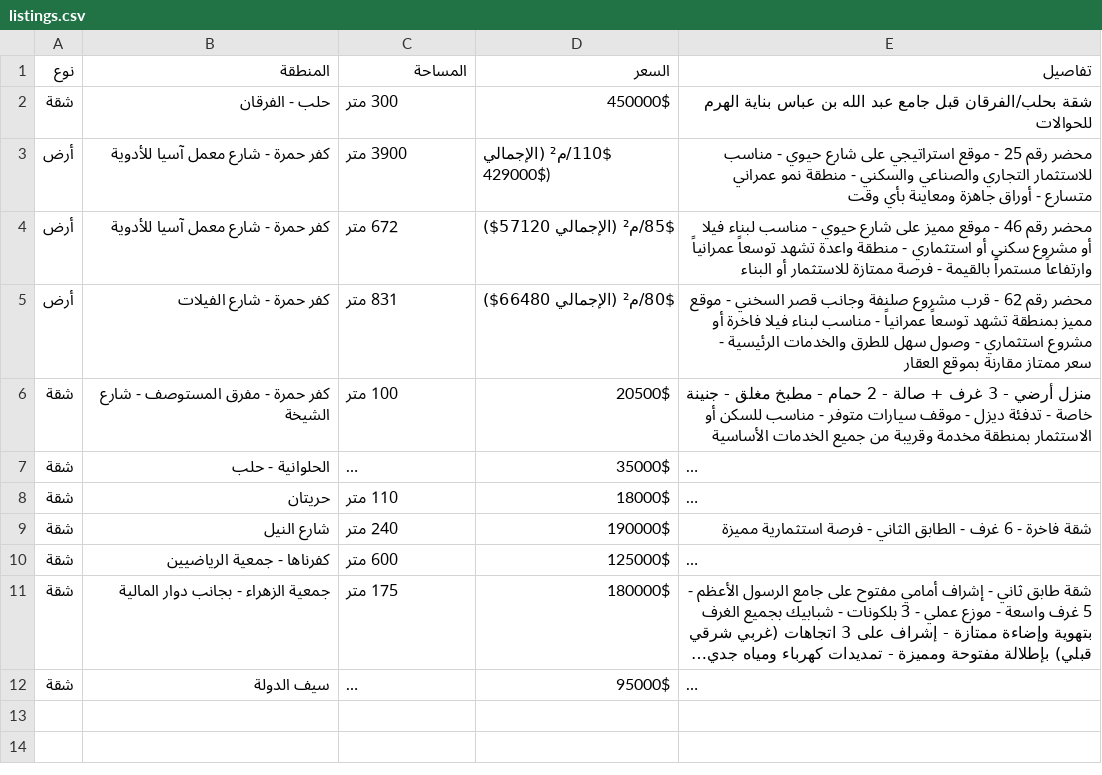
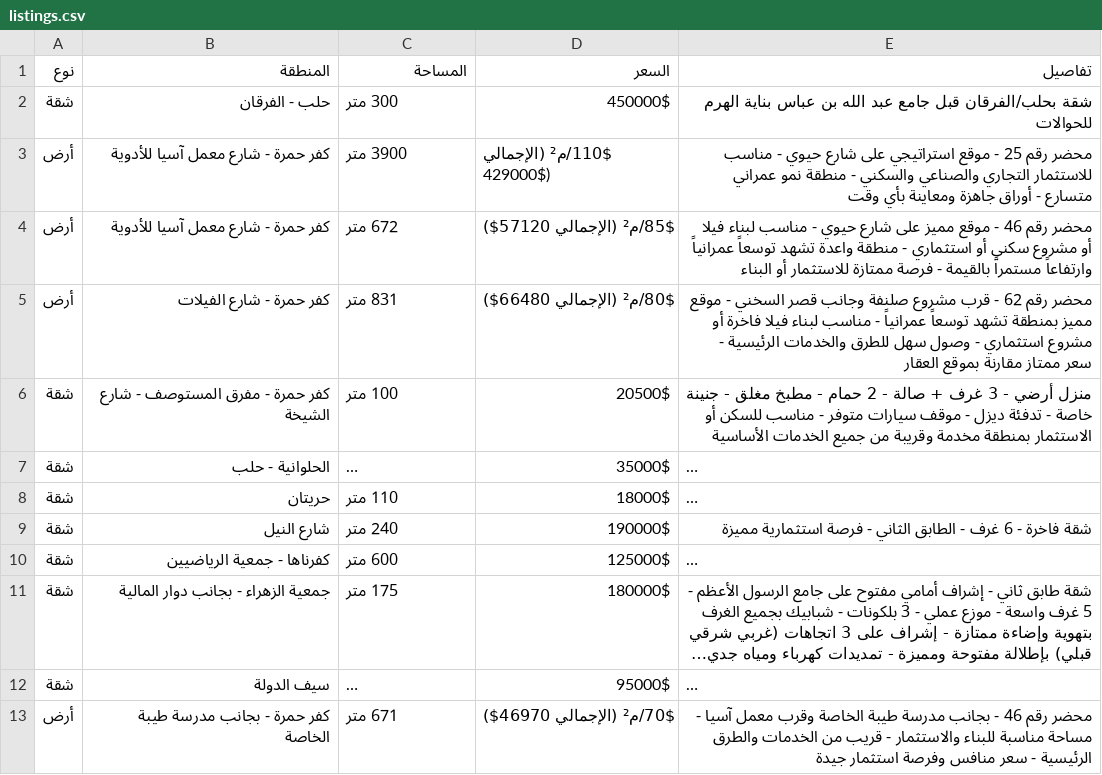
Before and after one commit to najialo/Wakilshaba, a CSV file: listings.csv, drawn as a sheet; long unchanged cells end in …; the diff names each change by its address in the sheet, - before the commit and + after, or states it on an @@ line.

Commit message:
Add new listing for أرض in كفر حمرة

```diff
--- a/listings.csv
+++ b/listings.csv
+row 13: أرض | كفر حمرة - بجانب مدرسة طيبة الخاصة | 671 متر | 70$/م² (الإجمالي 46970$) | محضر رقم 46 - بجانب مدرسة طيبة الخاصة وقرب معمل آسيا - مساحة مناسبة للبناء والاستثمار - قريب من الخدمات والطرق الرئيسية - سعر منافس وفرصة استثمار جيدة
```
